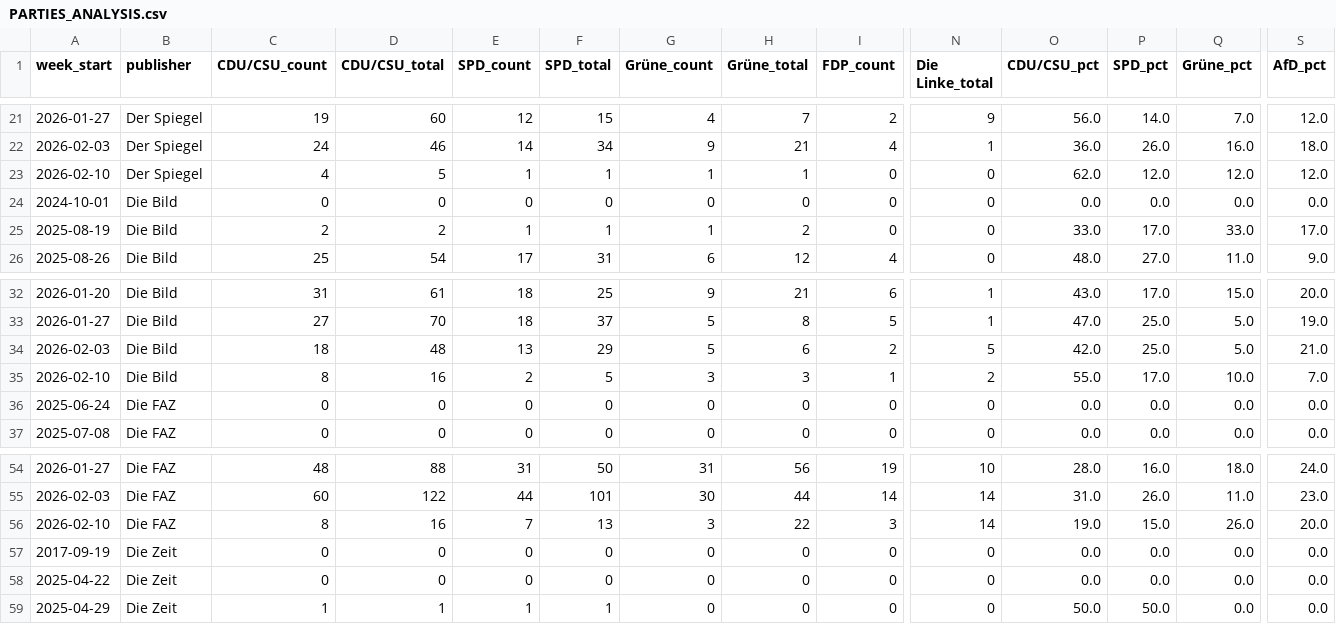
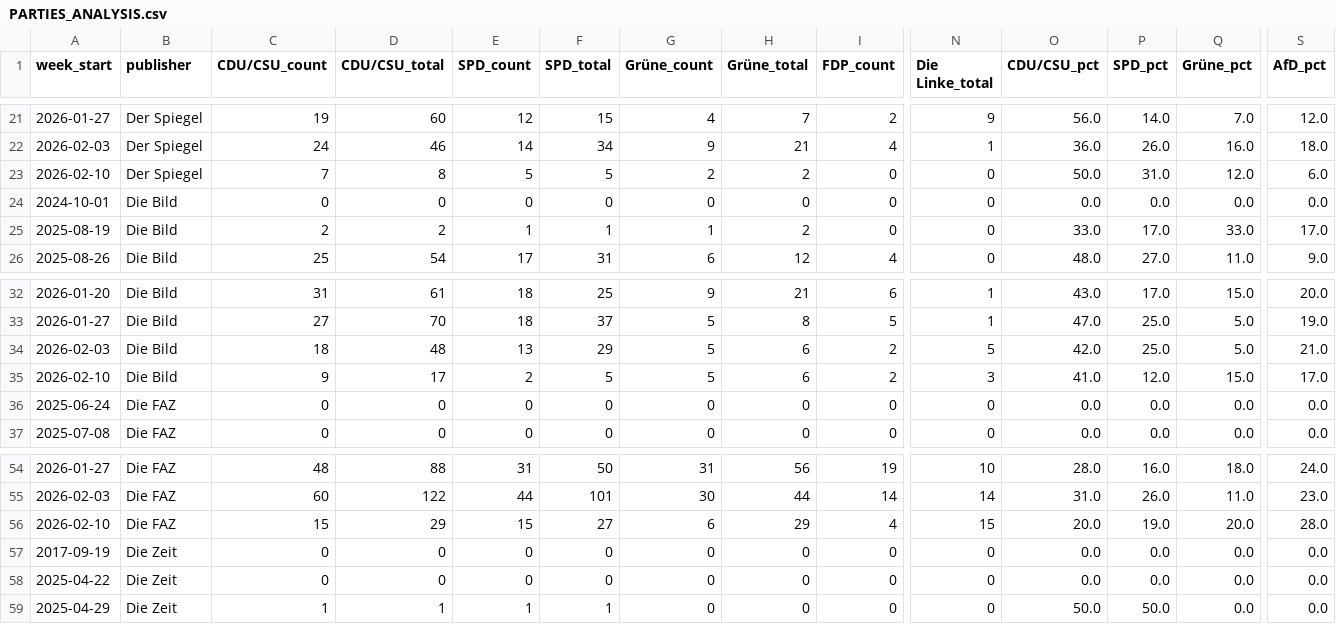
Before and after one commit to sakulmot99/Media-Monitoring, a CSV file: datasets/PARTIES_ANALYSIS.csv, drawn as a sheet; only a part is shown, gaps mark what is left out; removed rows and columns are numbered as before the commit, all else as after; rows hold the shown columns only; the diff names each change by its address in the sheet, - before the commit and + after, or states it on an @@ line.

```diff
--- a/datasets/PARTIES_ANALYSIS.csv
+++ b/datasets/PARTIES_ANALYSIS.csv
-C23 (CDU/CSU_count): 4
+C23 (CDU/CSU_count): 7
-D23 (CDU/CSU_total): 5
+D23 (CDU/CSU_total): 8
-E23 (SPD_count): 1
+E23 (SPD_count): 5
-F23 (SPD_total): 1
+F23 (SPD_total): 5
-G23 (Grüne_count): 1
+G23 (Grüne_count): 2
-H23 (Grüne_total): 1
+H23 (Grüne_total): 2
-O23 (CDU/CSU_pct): 62.0
+O23 (CDU/CSU_pct): 50.0
-P23 (SPD_pct): 12.0
+P23 (SPD_pct): 31.0
-S23 (AfD_pct): 12.0
+S23 (AfD_pct): 6.0
-row 35: 2026-02-10 | Die Bild | 8 | 16 | 2 | 5 | 3 | 3 | 1 | 2 | 55.0 | 17.0 | 10.0 | 7.0
+row 35: 2026-02-10 | Die Bild | 9 | 17 | 2 | 5 | 5 | 6 | 2 | 3 | 41.0 | 12.0 | 15.0 | 17.0
-row 56: 2026-02-10 | Die FAZ | 8 | 16 | 7 | 13 | 3 | 22 | 3 | 14 | 19.0 | 15.0 | 26.0 | 20.0
+row 56: 2026-02-10 | Die FAZ | 15 | 29 | 15 | 27 | 6 | 29 | 4 | 15 | 20.0 | 19.0 | 20.0 | 28.0
```
